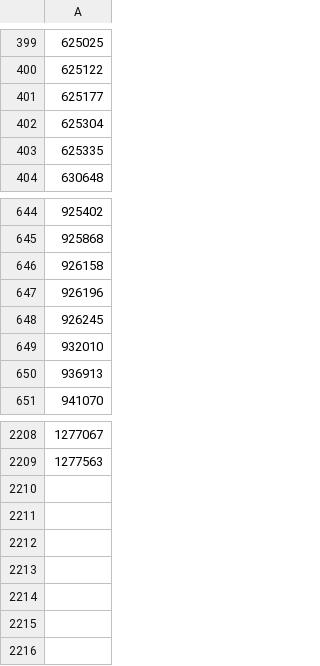
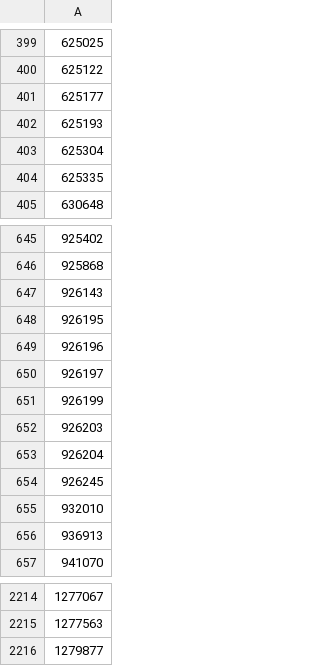
Before and after one commit to CatalogueOfLife/data-itis, a TSV file: raw/extinct.tsv, drawn as a sheet; only a part is shown, gaps mark what is left out; addresses are those after the commit; the diff names each change by its address in the sheet, - before the commit and + after, or states it on an @@ line.

Commit message:
Update extinct.tsv

```diff
--- a/raw/extinct.tsv
+++ b/raw/extinct.tsv
+row 402: 625193
-A647: 926158
+A647: 926143
+row 648: 926195
+row 650: 926197
+row 651: 926199
+row 652: 926203
+row 653: 926204
+row 2216: 1279877
```
